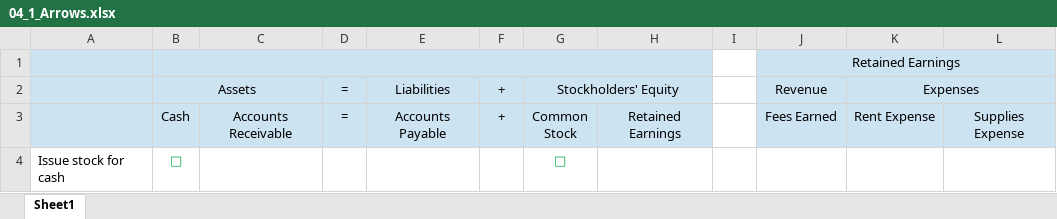
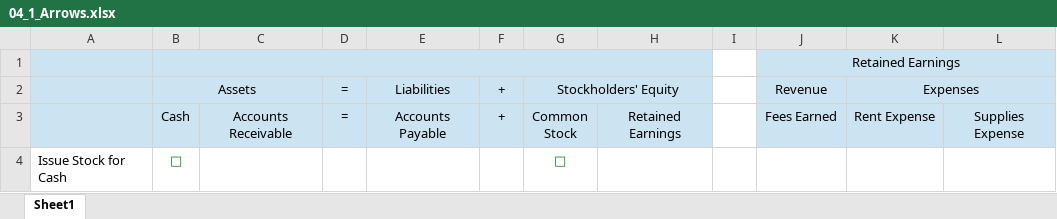
Before and after one commit to leonardodls/product-introduction-financial-accounting, an Excel workbook: assets/public/Chapter_1_Introduction_to_business_and_accounting_concepts/documents/resources/04_1_Arrows.xlsx, sheet Sheet1, drawn as a sheet; values as stored, in another font and other column widths than the file's, no borders; the diff names each change by its address in the sheet, - before the commit and + after, or states it on an @@ line.

```diff
--- a/assets/public/Chapter_1_Introduction_to_business_and_accounting_concepts/documents/resources/04_1_Arrows.xlsx (sheet Sheet1)
+++ b/assets/public/Chapter_1_Introduction_to_business_and_accounting_concepts/documents/resources/04_1_Arrows.xlsx (sheet Sheet1)
-A4: Issue stock for cash
+A4: Issue Stock for Cash
-B4 text colour: #00B050
+B4 text colour: #008000
-G4 text colour: #00B050
+G4 text colour: #008000
```
Also changed, not shown: assets/public/Chapter_1_Introduction_to_business_and_accounting_concepts/documents/resources/05_IE_01_Final.xlsx, assets/public/Chapter_1_Introduction_to_business_and_accounting_concepts/documents/resources/05_IE_01_Initial.xlsx, 6 other files.
